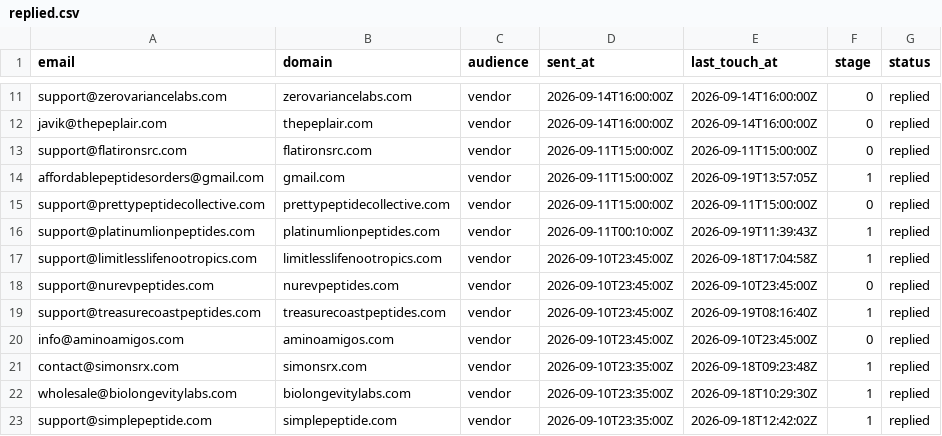
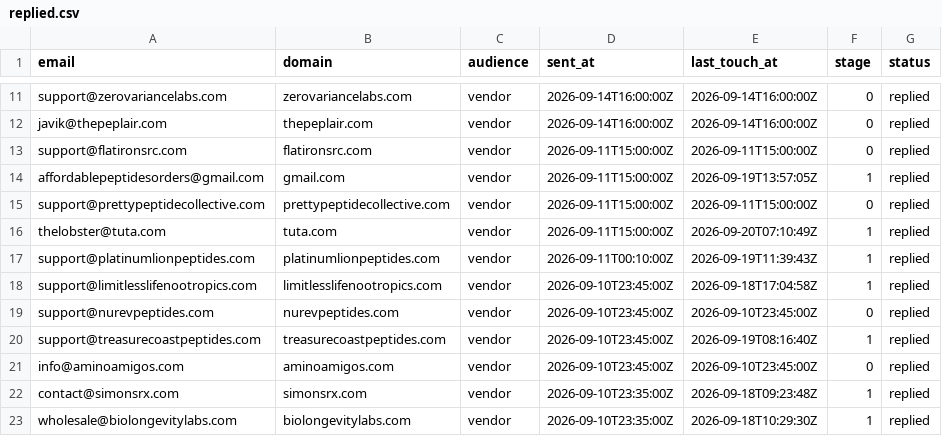
Before and after one commit to cfnoperations1-cell/g, a CSV file: outreach/replied.csv, drawn as a sheet; only a part is shown, gaps mark what is left out; the shorter side is filled out with more unchanged rows.

```diff
--- a/outreach/replied.csv
+++ b/outreach/replied.csv
@@ -15,2 +15,3 @@ affordablepeptidesorders@gmail.com,gmail.com,vendor,2026-09-11T15:00:00Z,2026-09
 support@prettypeptidecollective.com,prettypeptidecollective.com,vendor,2026-09-11T15:00:00Z,2026-09-11T15:00:00Z,0,replied
+thelobster@tuta.com,tuta.com,vendor,2026-09-11T15:00:00Z,2026-09-20T07:10:49Z,1,replied
 support@platinumlionpeptides.com,platinumlionpeptides.com,vendor,2026-09-11T00:10:00Z,2026-09-19T11:39:43Z,1,replied
```
Also changed, not shown: outreach/contacted.csv, outreach/not_yet_emailed.csv, 6 other files.
